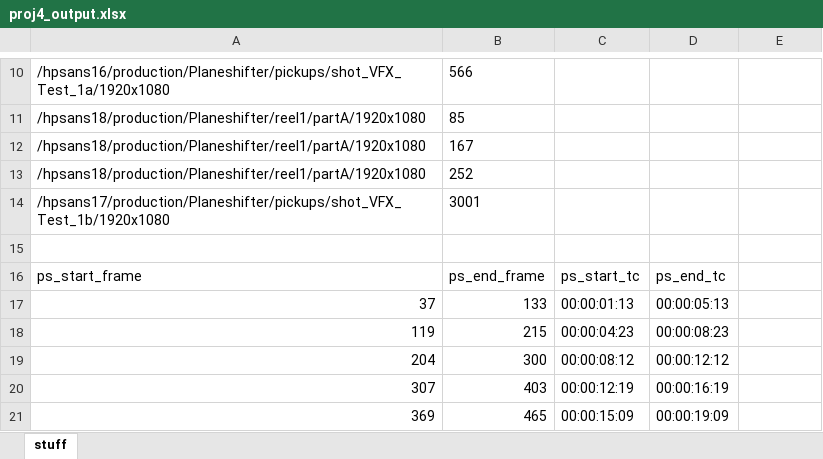
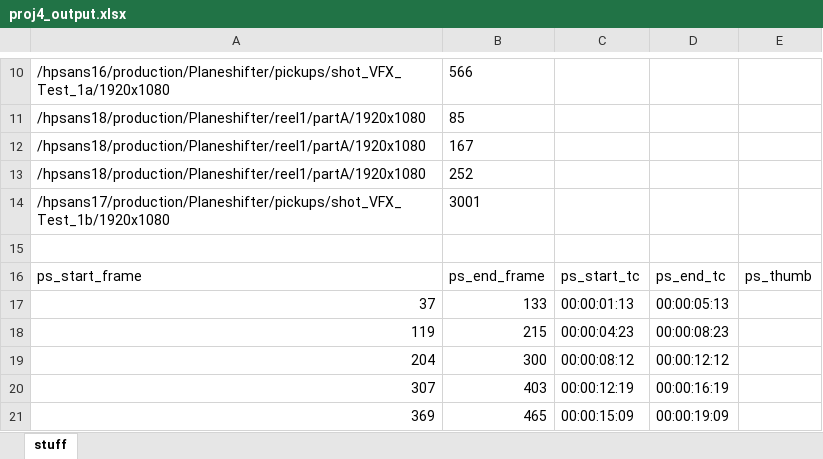
Before and after one commit to ryanhakimi/Personal, an Excel workbook: CSUN/Comp467/The Crucible/proj4_output.xlsx, sheet stuff, drawn as a sheet; only a part is shown, gaps mark what is left out; values as stored, in another font and other column widths than the file's, no borders; charts and pictures not drawn; the diff names each change by its address in the sheet, - before the commit and + after, or states it on an @@ line.

Commit message:
The Crucible: Steps 8 & 9 Complete

```diff
--- a/CSUN/Comp467/The Crucible/proj4_output.xlsx (sheet stuff)
+++ b/CSUN/Comp467/The Crucible/proj4_output.xlsx (sheet stuff)
-E16: (empty)
+E16: ps_thumb
```
Also changed, not shown: charts or pictures, 14 other files.
